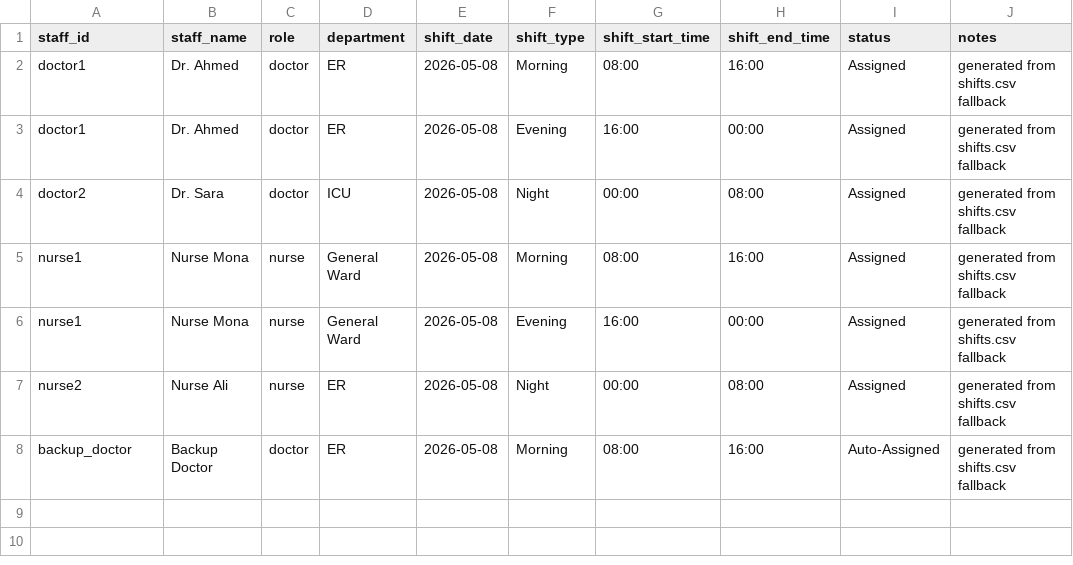
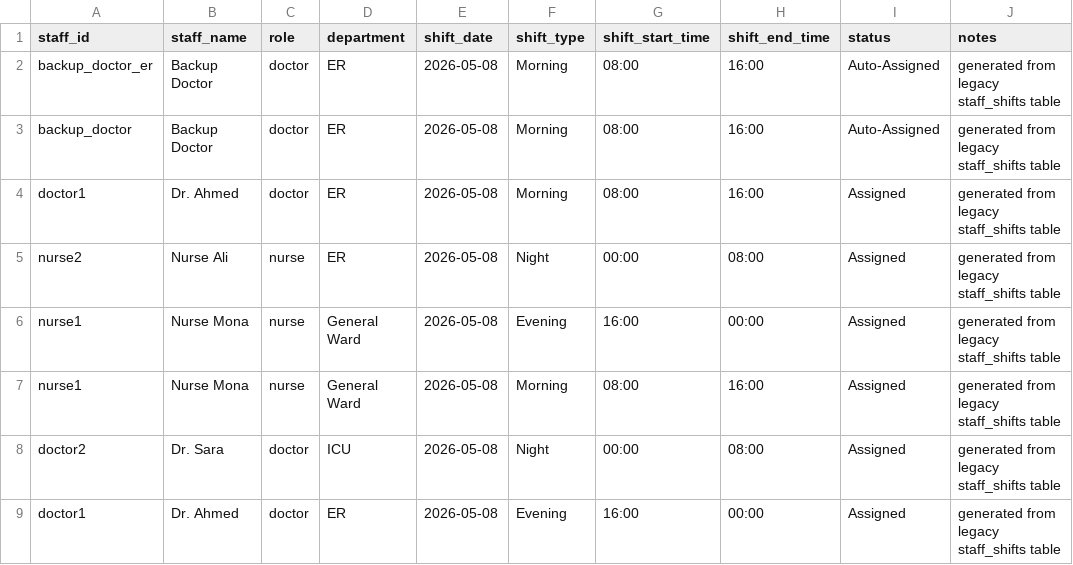
Before and after one commit to boabdu08/Hro-ps-ai, a CSV file: data/updated_exports/staff_schedule.csv, drawn as a sheet.

```diff
--- a/data/updated_exports/staff_schedule.csv
+++ b/data/updated_exports/staff_schedule.csv
@@ -1,8 +1,9 @@
 staff_id,staff_name,role,department,shift_date,shift_type,shift_start_time,shift_end_time,status,notes
-doctor1,Dr. Ahmed,doctor,ER,2026-05-08,Morning,08:00,16:00,Assigned,generated from shifts.csv fallback
-doctor1,Dr. Ahmed,doctor,ER,2026-05-08,Evening,16:00,00:00,Assigned,generated from shifts.csv fallback
-doctor2,Dr. Sara,doctor,ICU,2026-05-08,Night,00:00,08:00,Assigned,generated from shifts.csv fallback
-nurse1,Nurse Mona,nurse,General Ward,2026-05-08,Morning,08:00,16:00,Assigned,generated from shifts.csv fallback
-nurse1,Nurse Mona,nurse,General Ward,2026-05-08,Evening,16:00,00:00,Assigned,generated from shifts.csv fallback
-nurse2,Nurse Ali,nurse,ER,2026-05-08,Night,00:00,08:00,Assigned,generated from shifts.csv fallback
-backup_doctor,Backup Doctor,doctor,ER,2026-05-08,Morning,08:00,16:00,Auto-Assigned,generated from shifts.csv fallback
+backup_doctor_er,Backup Doctor,doctor,ER,2026-05-08,Morning,08:00,16:00,Auto-Assigned,generated from legacy staff_shifts table
+backup_doctor,Backup Doctor,doctor,ER,2026-05-08,Morning,08:00,16:00,Auto-Assigned,generated from legacy staff_shifts table
+doctor1,Dr. Ahmed,doctor,ER,2026-05-08,Morning,08:00,16:00,Assigned,generated from legacy staff_shifts table
+nurse2,Nurse Ali,nurse,ER,2026-05-08,Night,00:00,08:00,Assigned,generated from legacy staff_shifts table
+nurse1,Nurse Mona,nurse,General Ward,2026-05-08,Evening,16:00,00:00,Assigned,generated from legacy staff_shifts table
+nurse1,Nurse Mona,nurse,General Ward,2026-05-08,Morning,08:00,16:00,Assigned,generated from legacy staff_shifts table
+doctor2,Dr. Sara,doctor,ICU,2026-05-08,Night,00:00,08:00,Assigned,generated from legacy staff_shifts table
+doctor1,Dr. Ahmed,doctor,ER,2026-05-08,Evening,16:00,00:00,Assigned,generated from legacy staff_shifts table
```
Also changed, not shown: data/updated_exports/appointments_updated.csv, data/updated_exports/department_status_updated.csv, 10 other files.
